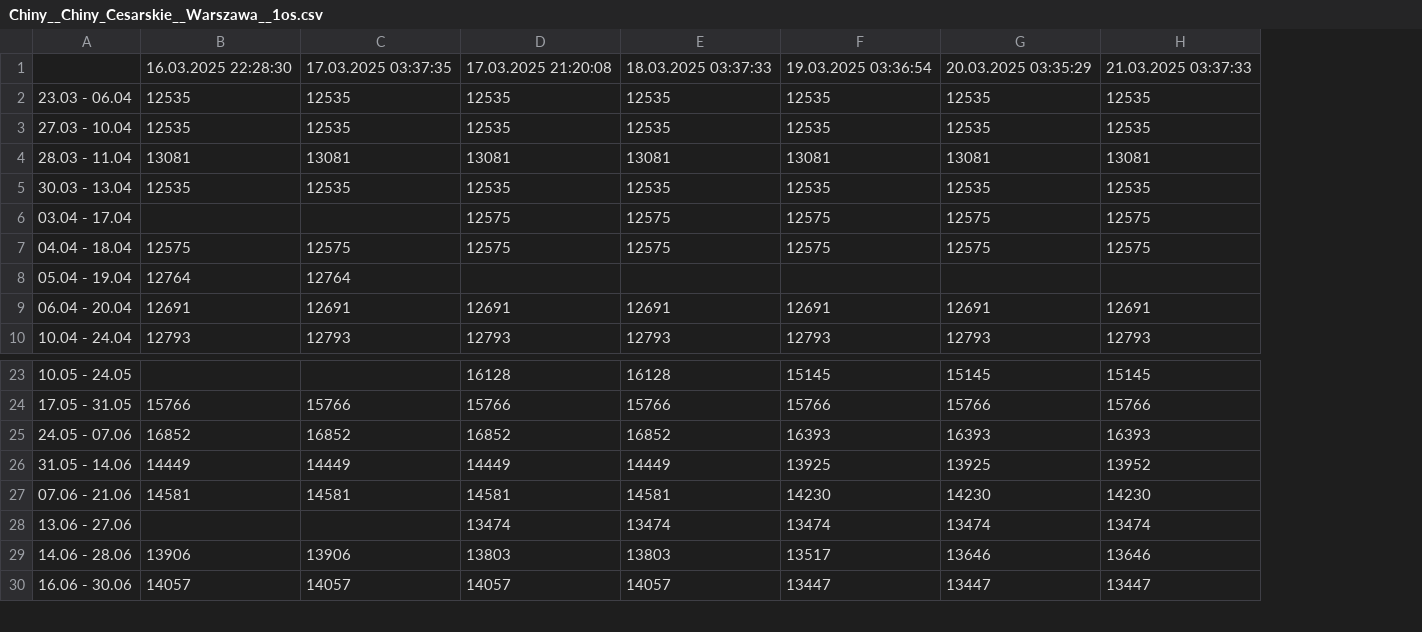
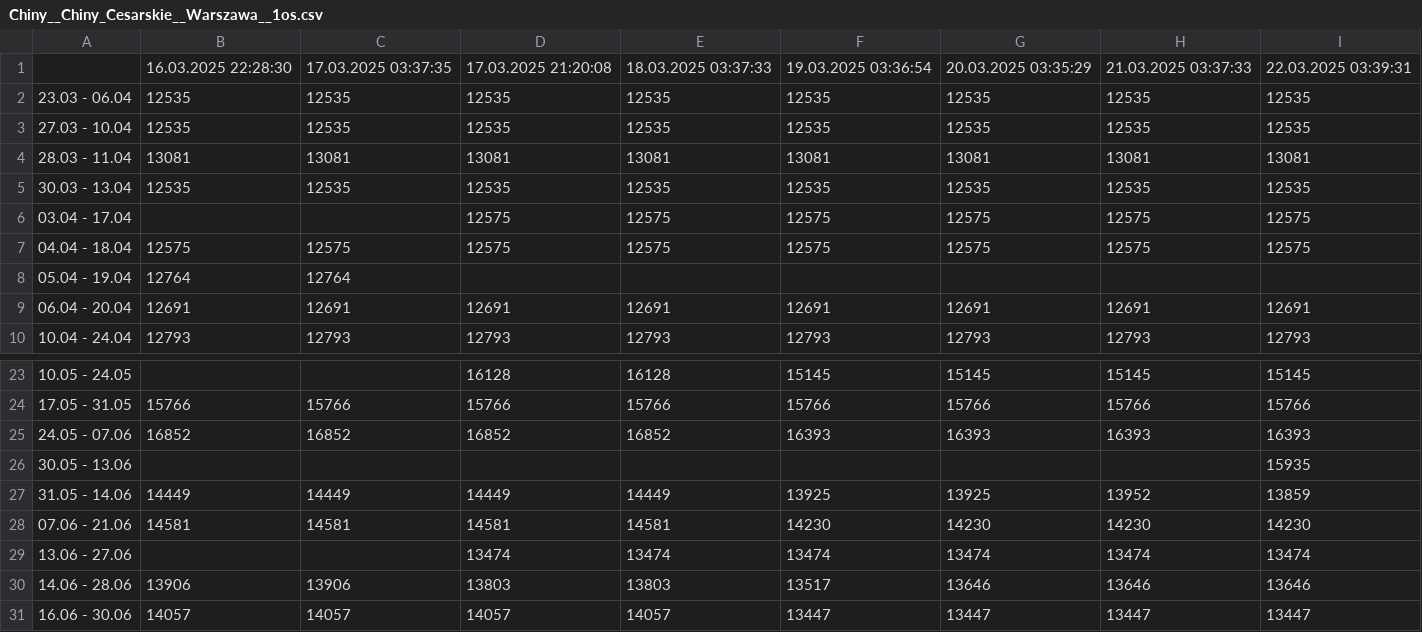
Before and after one commit to filipbiernat/RScraper, a CSV file: data/Chiny__Chiny_Cesarskie__Warszawa__1os.csv, drawn as a sheet; only a part is shown, gaps mark what is left out; the diff names each change by its address in the sheet, - before the commit and + after, or states it on an @@ line.

```diff
--- a/data/Chiny__Chiny_Cesarskie__Warszawa__1os.csv
+++ b/data/Chiny__Chiny_Cesarskie__Warszawa__1os.csv
+column I, rows 1-10: 22.03.2025 03:39:31 | 12535 | 12535 | 13081 | 12535 | 12575 | 12575 |  | 12691 | 12793; rows 23-25: 15145 | 15766 | 16393; rows 27-31: 13859 | 14230 | 13474 | 13646 | 13447
+row 26: 30.05 - 13.06 |  |  |  |  |  |  |  | 15935
```
Also changed, not shown: data/Chiny__Chiny_Cesarskie__Warszawa__2os.csv, data/Chiny__W_krainie_złotego_smoka__Warszawa__1os.csv, 23 other files.
